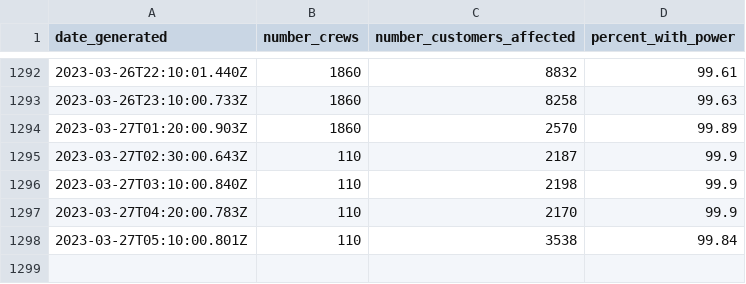
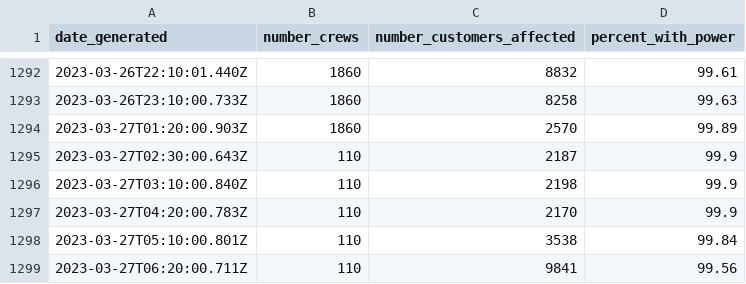
Before and after one commit to michigandaily/dte-outage-tracker, a CSV file: data-home.csv, drawn as a sheet; only a part is shown, gaps mark what is left out; the diff names each change by its address in the sheet, - before the commit and + after, or states it on an @@ line.

```diff
--- a/data-home.csv
+++ b/data-home.csv
+row 1299: 2023-03-27T06:20:00.711Z | 110 | 9841 | 99.56
```
Also changed, not shown: data-api.csv, data.csv, 1 other file.
